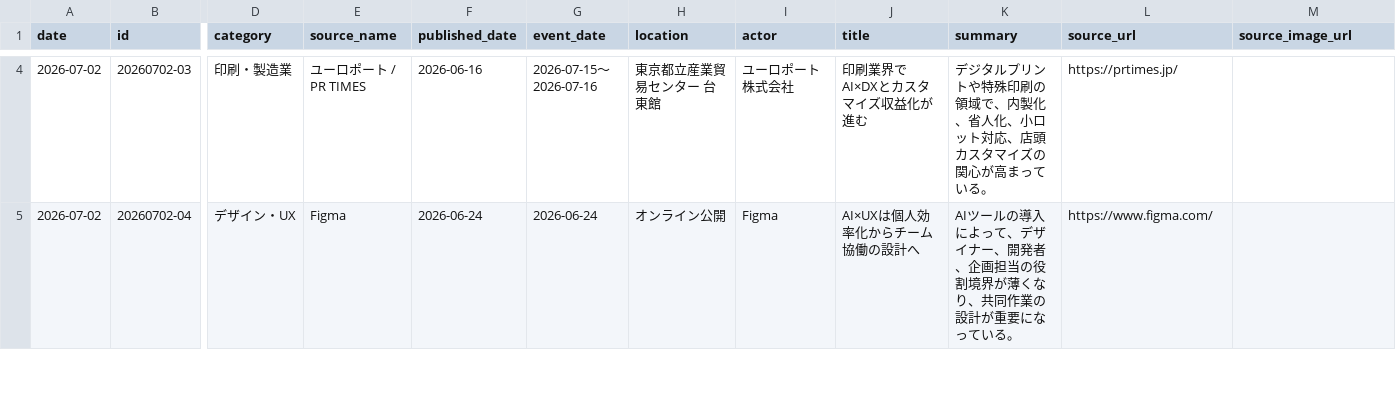
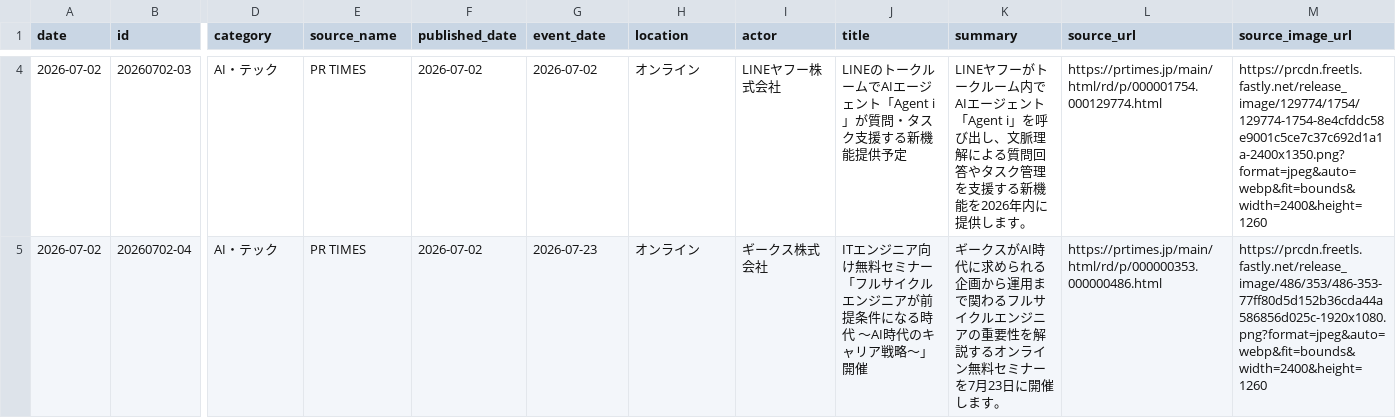
Before and after one commit to Hazuki-seo/Daily-Briefing-Board, a CSV file: data/briefings.csv, drawn as a sheet; only a part is shown, gaps mark what is left out; the diff covers the shown part only; the diff names each change by its address in the sheet, - before the commit and + after, or states it on an @@ line.

```diff
--- a/data/briefings.csv
+++ b/data/briefings.csv
-D4 (category): 印刷・製造業
+D4 (category): AI・テック
-E4 (source_name): ユーロポート / PR TIMES
+E4 (source_name): PR TIMES
-F4 (published_date): 2026-06-16
+F4 (published_date): 2026-07-02
-G4 (event_date): 2026-07-15〜2026-07-16
+G4 (event_date): 2026-07-02
-H4 (location): 東京都立産業貿易センター 台東館
+H4 (location): オンライン
-I4 (actor): ユーロポート株式会社
+I4 (actor): LINEヤフー株式会社
-J4 (title): 印刷業界でAI×DXとカスタマイズ収益化が進む
+J4 (title): LINEのトークルームでAIエージェント「Agent i」が質問・タスク支援する新機能提供予定
-K4 (summary): デジタルプリントや特殊印刷の領域で、内製化、省人化、小ロット対応、店頭カスタマイズの関心が高まっている。
+K4 (summary): LINEヤフーがトークルーム内でAIエージェント「Agent i」を呼び出し、文脈理解による質問回答やタスク管理を支援する新機能を2026年内に提供します。
-L4 (source_url): https://prtimes.jp/
+L4 (source_url): https://prtimes.jp/main/html/rd/p/000001754.000129774.html
-M4 (source_image_url): (empty)
+M4 (source_image_url): https://prcdn.freetls.fastly.net/release_image/129774/1754/129774-1754-8e4cfddc58e9001c5ce7c37c692d1a1a-2400x1350.png?format=jpeg&auto=webp&fit=bounds&width=2400&height=1260
-D5 (category): デザイン・UX
+D5 (category): AI・テック
-E5 (source_name): Figma
+E5 (source_name): PR TIMES
-F5 (published_date): 2026-06-24
+F5 (published_date): 2026-07-02
-G5 (event_date): 2026-06-24
+G5 (event_date): 2026-07-23
-H5 (location): オンライン公開
+H5 (location): オンライン
-I5 (actor): Figma
+I5 (actor): ギークス株式会社
-J5 (title): AI×UXは個人効率化からチーム協働の設計へ
+J5 (title): ITエンジニア向け無料セミナー 「フルサイクルエンジニアが前提条件になる時代 ～AI時代のキャリア戦略～」開催
-K5 (summary): AIツールの導入によって、デザイナー、開発者、企画担当の役割境界が薄くなり、共同作業の設計が重要になっている。
+K5 (summary): ギークスがAI時代に求められる企画から運用まで関わるフルサイクルエンジニアの重要性を解説するオンライン無料セミナーを7月23日に開催します。
-L5 (source_url): https://www.figma.com/
+L5 (source_url): https://prtimes.jp/main/html/rd/p/000000353.000000486.html
-M5 (source_image_url): (empty)
+M5 (source_image_url): https://prcdn.freetls.fastly.net/release_image/486/353/486-353-77ff80d5d152b36cda44a586856d025c-1920x1080.png?format=jpeg&auto=webp&fit=bounds&width=2400&height=1260
```
Also changed, not shown: 80 edited cells elsewhere in this file.
